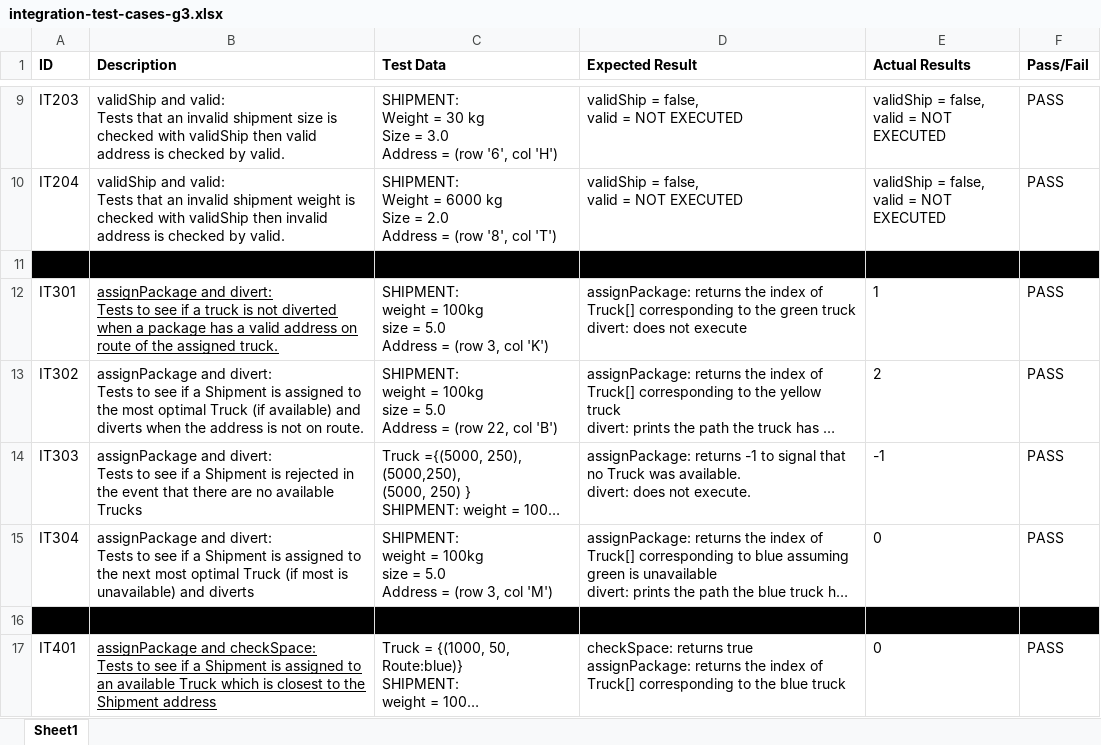
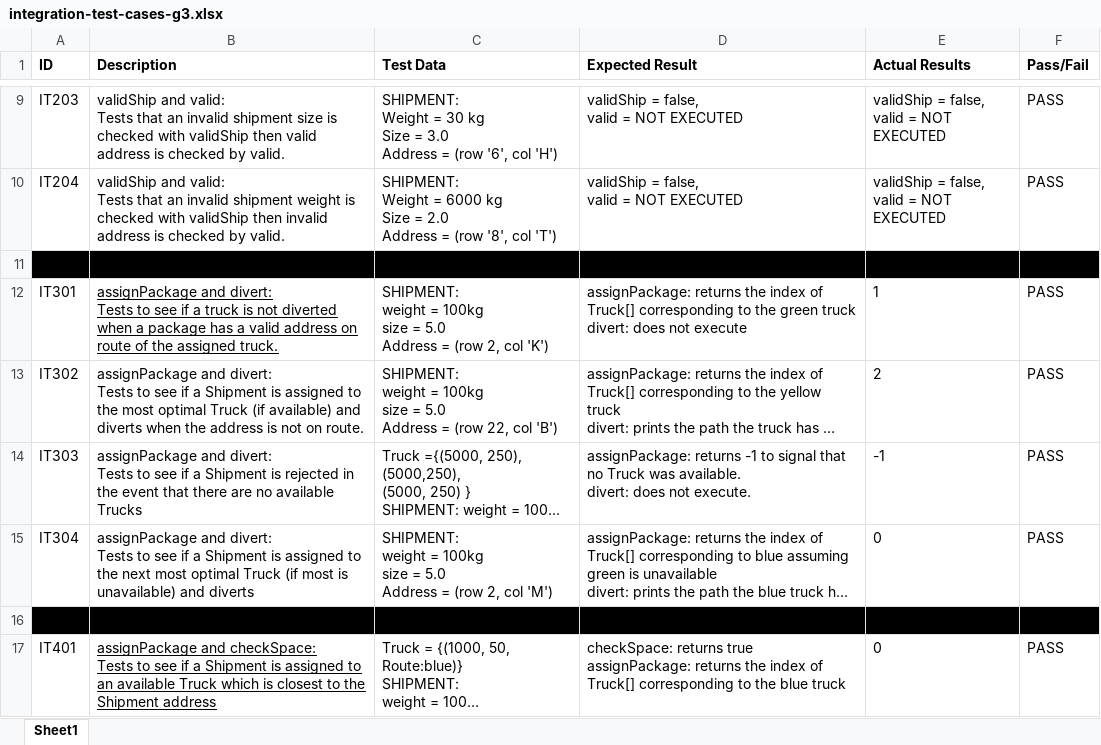
Before and after one commit to bmar1/Truck-Optimization, an Excel workbook: Documents/Testing/TestDocuments/integration-test-cases-g3.xlsx, sheet Sheet1, drawn as a sheet; only a part is shown, gaps mark what is left out; long unchanged cells end in …; values as stored, in another font and other column widths than the file's, no borders; the diff names each change by its address in the sheet, - before the commit and + after, or states it on an @@ line.

```diff
--- a/Documents/Testing/TestDocuments/integration-test-cases-g3.xlsx (sheet Sheet1)
+++ b/Documents/Testing/TestDocuments/integration-test-cases-g3.xlsx (sheet Sheet1)
-C12 (Test Data): …= (row 3, col 'K')
+C12 (Test Data): …= (row 2, col 'K')
-C15 (Test Data): …= (row 3, col 'M')
+C15 (Test Data): …= (row 2, col 'M')
```
Also changed, not shown: Documents/Testing/TestDocuments/traceability-matrix-g3.xlsx, 1 other file.
